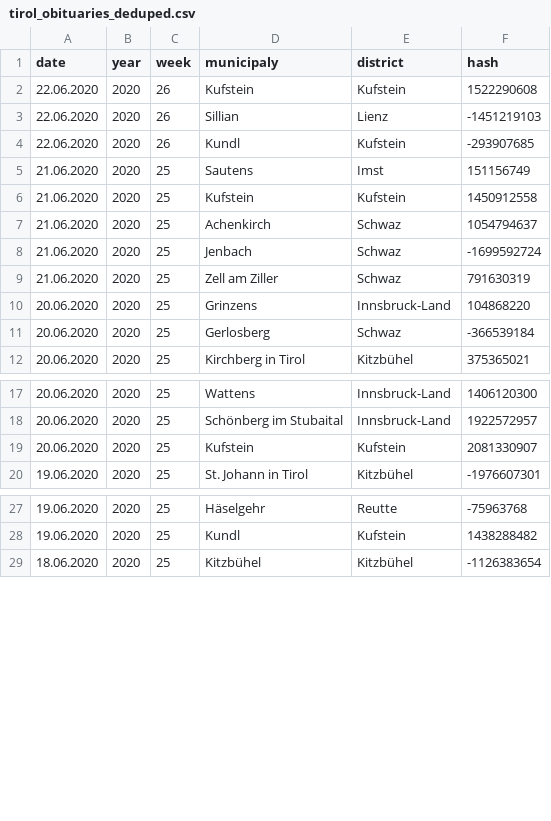
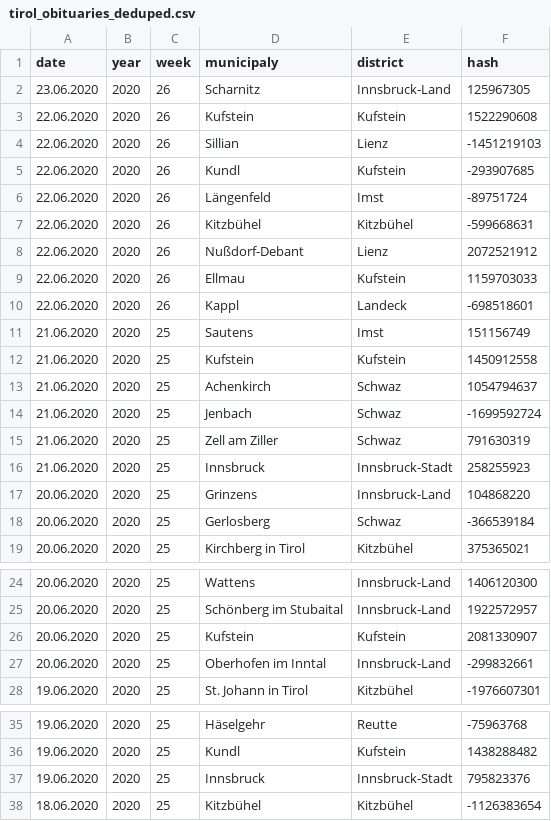
Before and after one commit to walterra/covid-19-tirol-ds, a CSV file: data/tirol_obituaries_deduped.csv, drawn as a sheet; only a part is shown, gaps mark what is left out.

```diff
--- a/data/tirol_obituaries_deduped.csv
+++ b/data/tirol_obituaries_deduped.csv
@@ -1,2 +1,3 @@
 date,year,week,municipaly,district,hash
+23.06.2020,2020,26,Scharnitz,Innsbruck-Land,125967305
 22.06.2020,2020,26,Kufstein,Kufstein,1522290608
@@ -4,2 +5,7 @@ date,year,week,municipaly,district,hash
 22.06.2020,2020,26,Kundl,Kufstein,-293907685
+22.06.2020,2020,26,Längenfeld,Imst,-89751724
+22.06.2020,2020,26,Kitzbühel,Kitzbühel,-599668631
+22.06.2020,2020,26,Nußdorf-Debant,Lienz,2072521912
+22.06.2020,2020,26,Ellmau,Kufstein,1159703033
+22.06.2020,2020,26,Kappl,Landeck,-698518601
 21.06.2020,2020,25,Sautens,Imst,151156749
@@ -9,2 +15,3 @@ date,year,week,municipaly,district,hash
 21.06.2020,2020,25,Zell am Ziller,Schwaz,791630319
+21.06.2020,2020,25,Innsbruck,Innsbruck-Stadt,258255923
 20.06.2020,2020,25,Grinzens,Innsbruck-Land,104868220
@@ -19,2 +26,3 @@ date,year,week,municipaly,district,hash
 20.06.2020,2020,25,Kufstein,Kufstein,2081330907
+20.06.2020,2020,25,Oberhofen im Inntal,Innsbruck-Land,-299832661
 19.06.2020,2020,25,St. Johann in Tirol,Kitzbühel,-1976607301
@@ -28,2 +36,3 @@ date,year,week,municipaly,district,hash
 19.06.2020,2020,25,Kundl,Kufstein,1438288482
+19.06.2020,2020,25,Innsbruck,Innsbruck-Stadt,795823376
 18.06.2020,2020,25,Kitzbühel,Kitzbühel,-1126383654
```
Also changed, not shown: data/tirol_obituaries_deduped_weekly_outlier_detection_features.csv, 12 other files.
